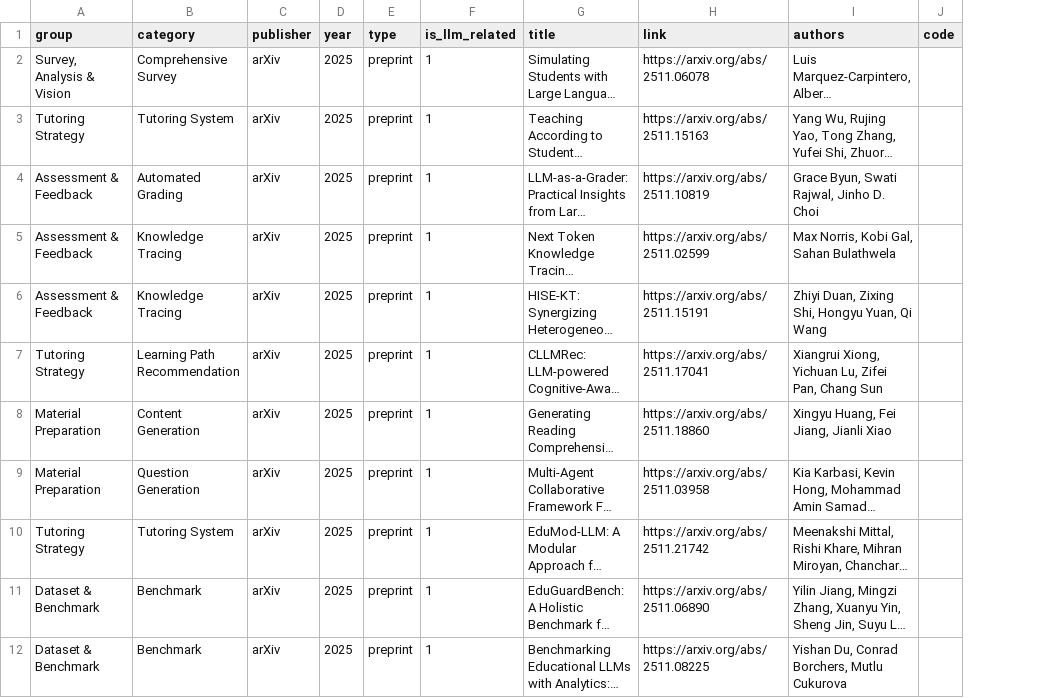
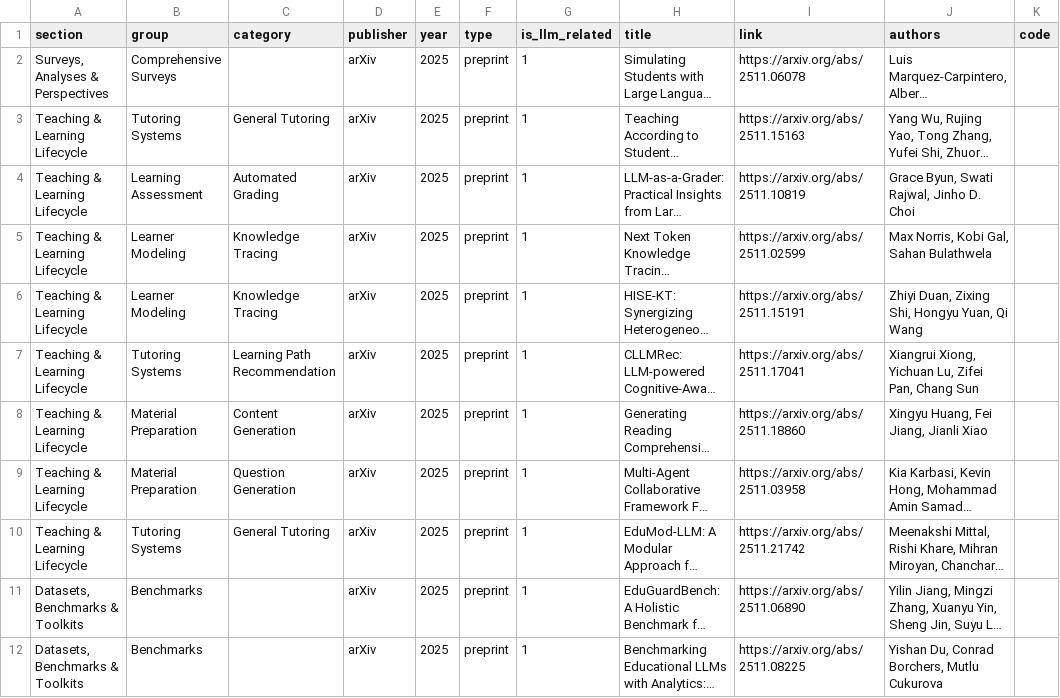
Before and after one commit to GeminiLight/awesome-ai-llm4education, a CSV file: data/monthly/papers_2025_11_llm_education.csv, drawn as a sheet; only a part is shown; long unchanged cells end in …; addresses are those after the commit; the diff covers the shown part only; the diff names each change by its address in the sheet, - before the commit and + after, or states it on an @@ line.

```diff
--- a/data/monthly/papers_2025_11_llm_education.csv
+++ b/data/monthly/papers_2025_11_llm_education.csv
+column A (section), rows 2-12: Surveys, Analyses & Perspectives | Teaching & Learning Lifecycle | Teaching & Learning Lifecycle | Teaching & Learning Lifecycle | Teaching & Learning Lifecycle | Teaching & Learning Lifecycle | Teaching & Learning Lifecycle | Teaching & Learning Lifecycle | Teaching & Learning Lifecycle | Datasets, Benchmarks & Toolkits | Datasets, Benchmarks & Toolkits
-B2 (group): Survey, Analysis & Vision
+B2 (group): Comprehensive Surveys
-C2 (category): Comprehensive Survey
+C2 (category): (empty)
-B3 (group): Tutoring Strategy
+B3 (group): Tutoring Systems
-C3 (category): Tutoring System
+C3 (category): General Tutoring
-B4 (group): Assessment & Feedback
+B4 (group): Learning Assessment
-B5:B6 (group): Assessment & Feedback
+B5:B6 (group): Learner Modeling
-B7 (group): Tutoring Strategy
+B7 (group): Tutoring Systems
-B10 (group): Tutoring Strategy
+B10 (group): Tutoring Systems
-C10 (category): Tutoring System
+C10 (category): General Tutoring
-B11:B12 (group): Dataset & Benchmark
+B11:B12 (group): Benchmarks
-C11:C12 (category): Benchmark
+C11:C12 (category): (empty)
```
Also changed, not shown: 18 edited cells elsewhere in this file, data/monthly/papers_2025_12_llm_education.csv, data/monthly/papers_2026_01_llm_education.csv, 21 other files.
